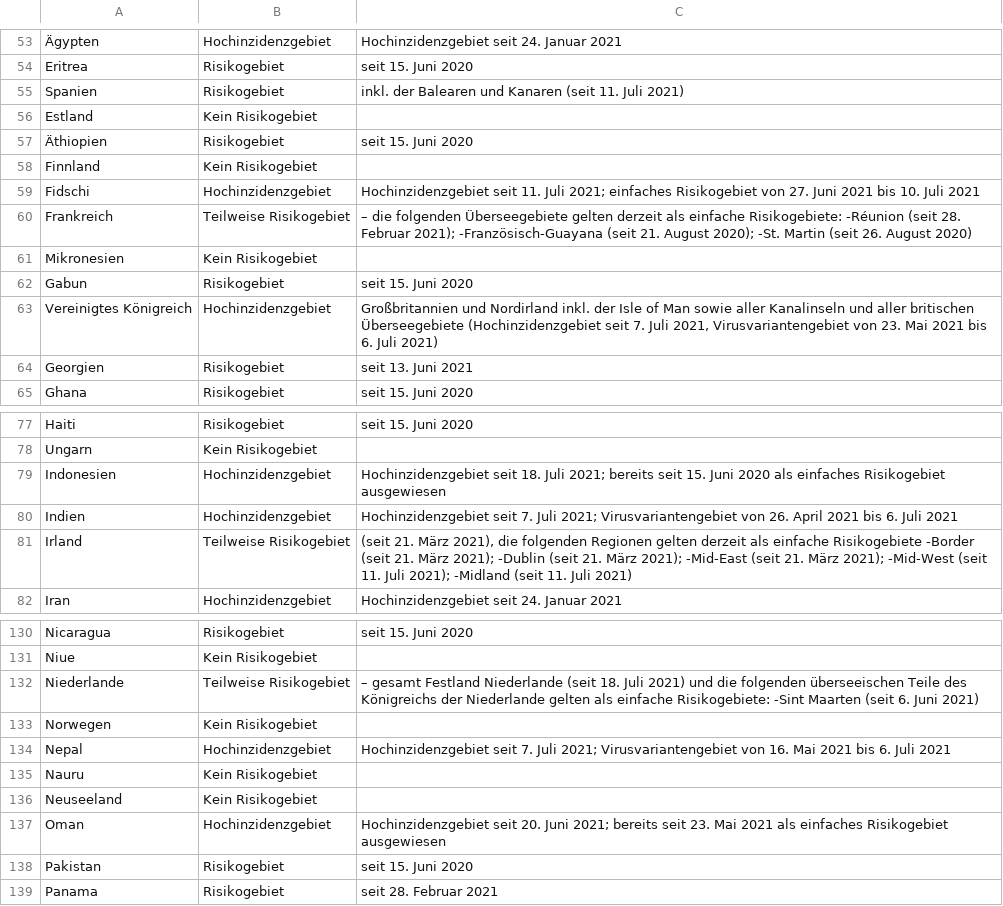
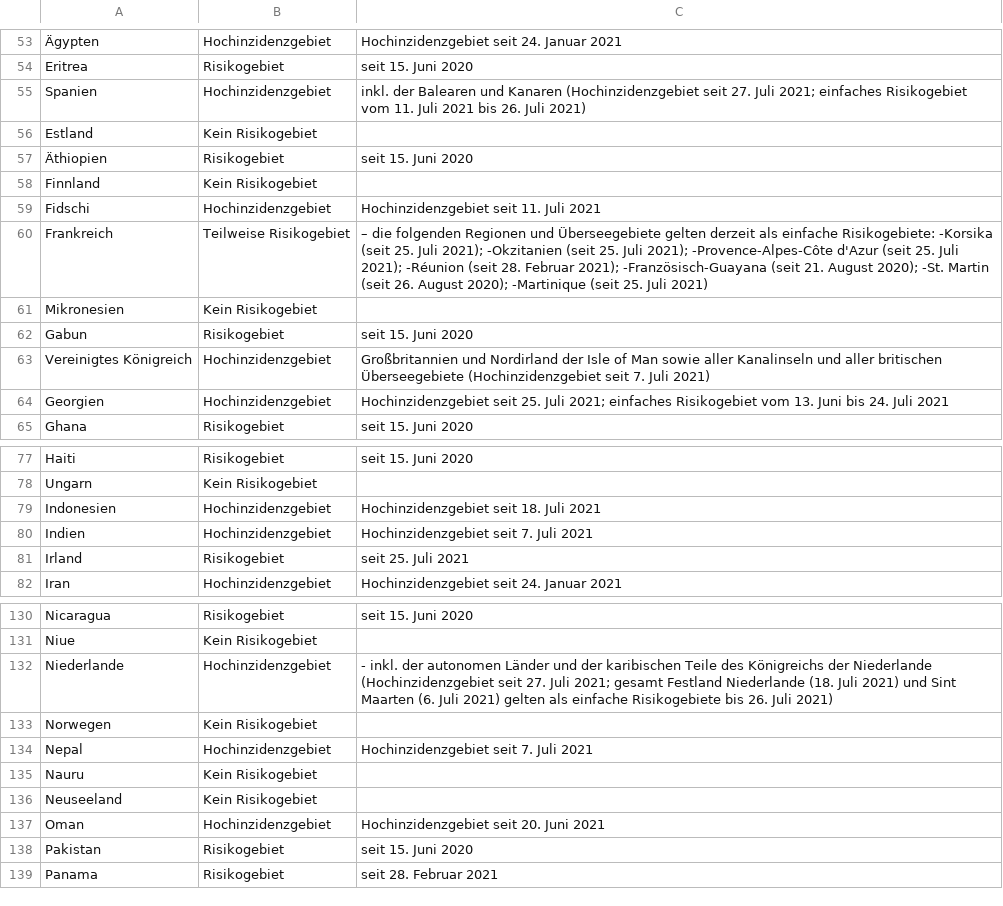
Before and after one commit to dieghernan/RKI-Corona-Atlas, a CSV file: assets/dist/db_countries_risk_de.csv, drawn as a sheet; only a part is shown, gaps mark what is left out; the diff covers the shown part only; the diff names each change by its address in the sheet, - before the commit and + after, or states it on an @@ line.

```diff
--- a/assets/dist/db_countries_risk_de.csv
+++ b/assets/dist/db_countries_risk_de.csv
-B55: Risikogebiet
+B55: Hochinzidenzgebiet
-C55: …und Kanaren (seit 11. Juli 2021)
+C55: …und Kanaren (Hochinzidenzgebiet seit 27. Juli 2021; einfaches Risikogebiet vom 11. Juli 2021 bis 26. Juli 2021)
-C59: …11. Juli 2021; einfaches Risikogebiet von 27. Juni 2021 bis 10. Juli 2021
+C59: …11. Juli 2021
-C60: …die folgenden Überseegebiete gelten derzeit als einfache Risikogebiete: -Réunion (seit 28. Februar 2021); -Französisch-Guayana (seit 21. August 2020); -St. Martin (seit 26. August 2020)
+C60: …die folgenden Regionen und Überseegebiete gelten derzeit als einfache Risikogebiete: -Korsika (seit 25. Juli 2021); -Okzitanien (seit 25. Juli 2021); -Provence-Alpes-Côte d'Azur (seit 25. Juli 2021); -Réunion (seit 28. Februar 2021); -Französisch-Guayana (seit 21. August 2020); -St. Martin (seit 26. August 2020); -Martinique (seit 25. Juli 2021)
-C63: …und Nordirland inkl. der Isle of Man sowie aller Kanalinseln und aller britischen Überseegebiete (Hochinzidenzgebiet seit 7. Juli 2021, Virusvariantengebiet von 23. Mai 2021 bis 6. Juli 2021)
+C63: …und Nordirland der Isle of Man sowie aller Kanalinseln und aller britischen Überseegebiete (Hochinzidenzgebiet seit 7. Juli 2021)
-B64: Risikogebiet
+B64: Hochinzidenzgebiet
-C64: seit 13. Juni 2021
+C64: Hochinzidenzgebiet seit 25. Juli 2021; einfaches Risikogebiet vom 13. Juni bis 24. Juli 2021
-C79: …18. Juli 2021; bereits seit 15. Juni 2020 als einfaches Risikogebiet ausgewiesen
+C79: …18. Juli 2021
-C80: …7. Juli 2021; Virusvariantengebiet von 26. April 2021 bis 6. Juli 2021
+C80: …7. Juli 2021
-B81: Teilweise Risikogebiet
+B81: Risikogebiet
-C81: (seit 21. März 2021), die folgenden Regionen gelten derzeit als einfache Risikogebiete -Border (seit 21. März 2021); -Dublin (seit 21. März 2021); -Mid-East (seit 21. März 2021); -Mid-West (seit 11. Juli 2021); -Midland (seit 11. Juli 2021)
+C81: seit 25. Juli 2021
-B132: Teilweise Risikogebiet
+B132: Hochinzidenzgebiet
-C132: – gesamt Festland Niederlande (seit 18. Juli 2021) und die folgenden überseeischen Teile des Königreichs der Niederlande gelten als einfache Risikogebiete: -Sint Maarten (seit 6. Juni 2021)
+C132: - inkl. der autonomen Länder und der karibischen Teile des Königreichs der Niederlande (Hochinzidenzgebiet seit 27. Juli 2021; gesamt Festland Niederlande (18. Juli 2021) und Sint Maarten (6. Juli 2021) gelten als einfache Risikogebiete bis 26. Juli 2021)
-C134: …7. Juli 2021; Virusvariantengebiet von 16. Mai 2021 bis 6. Juli 2021
+C134: …7. Juli 2021
-C137: …20. Juni 2021; bereits seit 23. Mai 2021 als einfaches Risikogebiet ausgewiesen
+C137: …20. Juni 2021
```
Also changed, not shown: 12 edited cells elsewhere in this file, assets/data/db_scraped.csv, assets/dist/db_countries_risk_en.csv, 19 other files.
